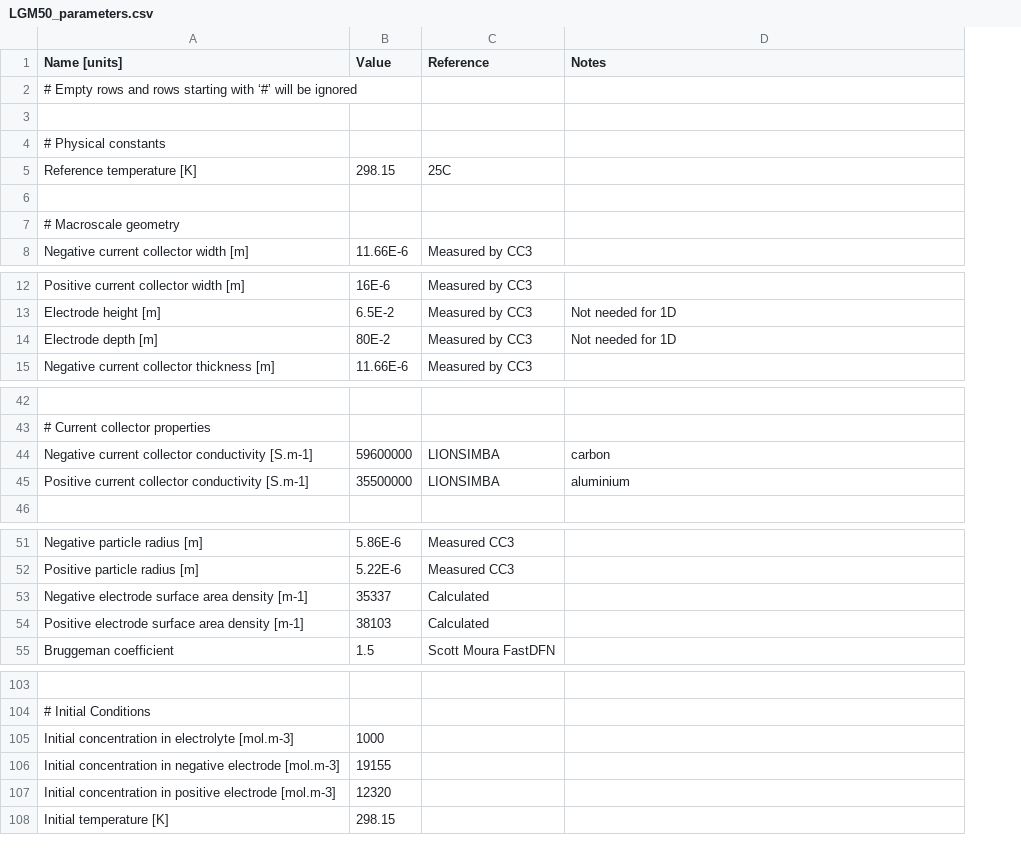
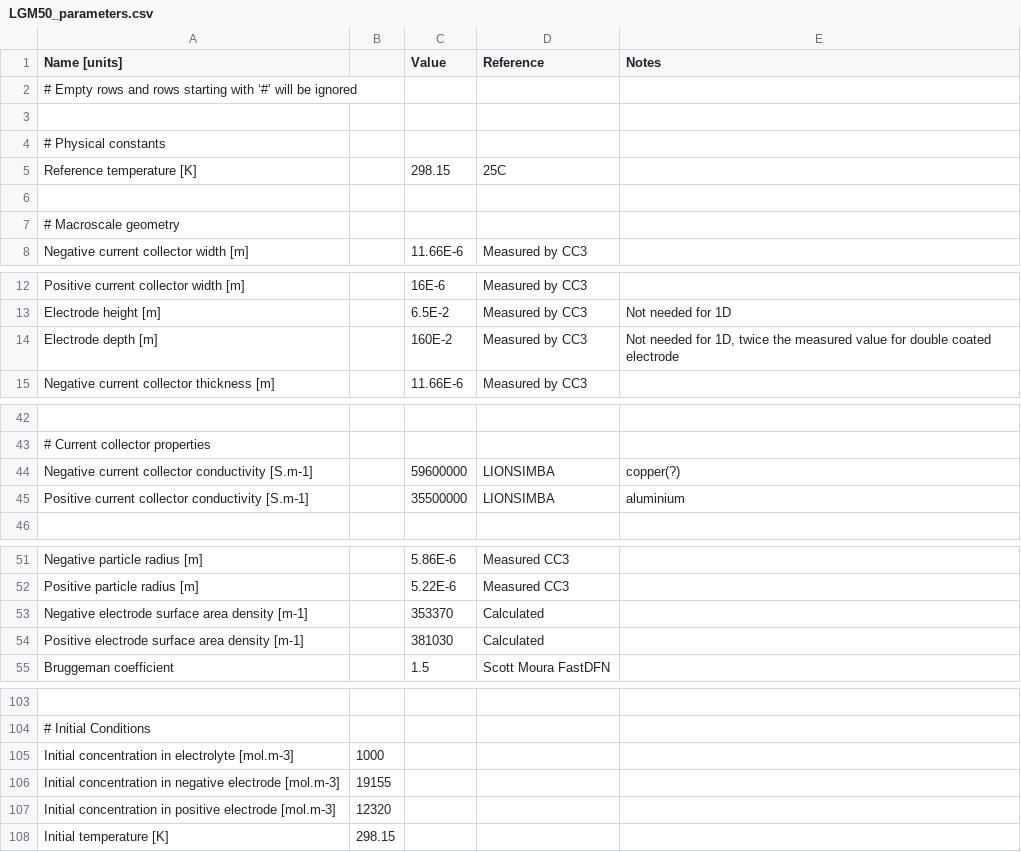
Before and after one commit to brosaplanella/PyBaMM, a CSV file: input/parameters/lithium-ion/LGM50_parameters.csv, drawn as a sheet; only a part is shown, gaps mark what is left out; addresses are those after the commit; the diff names each change by its address in the sheet, - before the commit and + after, or states it on an @@ line.

Commit message:
#573 relaxation now implemented and parameters for LGM50 working (they need tuning)

```diff
--- a/input/parameters/lithium-ion/LGM50_parameters.csv
+++ b/input/parameters/lithium-ion/LGM50_parameters.csv
+column B, rows 105-108: 1000 | 19155 | 12320 | 298.15
-C14 (Value): 80E-2
+C14 (Value): 160E-2
-E14 (Notes): Not needed for 1D
+E14 (Notes): Not needed for 1D, twice the measured value for double coated electrode
-E44 (Notes): carbon
+E44 (Notes): copper(?)
-C53 (Value): 35337
+C53 (Value): 353370
-C54 (Value): 38103
+C54 (Value): 381030
-C105 (Value): 1000
+C105 (Value): (empty)
-C106 (Value): 19155
+C106 (Value): (empty)
-C107 (Value): 12320
+C107 (Value): (empty)
-C108 (Value): 298.15
+C108 (Value): (empty)
```
Also changed, not shown: 5 other files.
